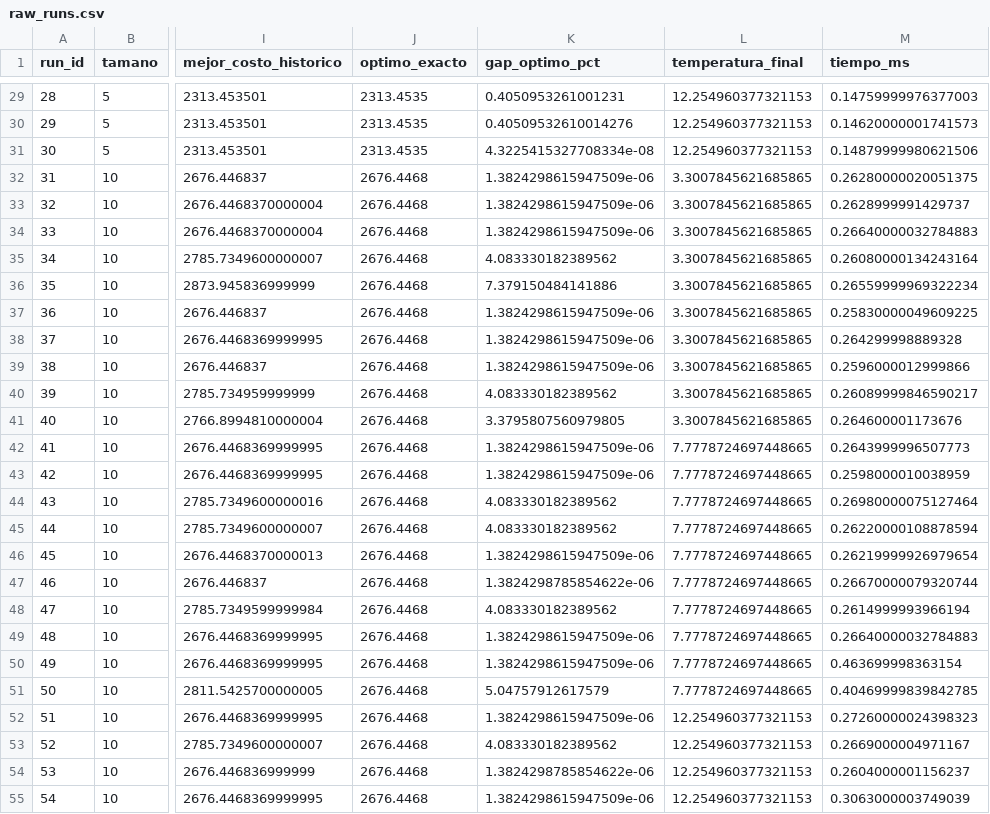
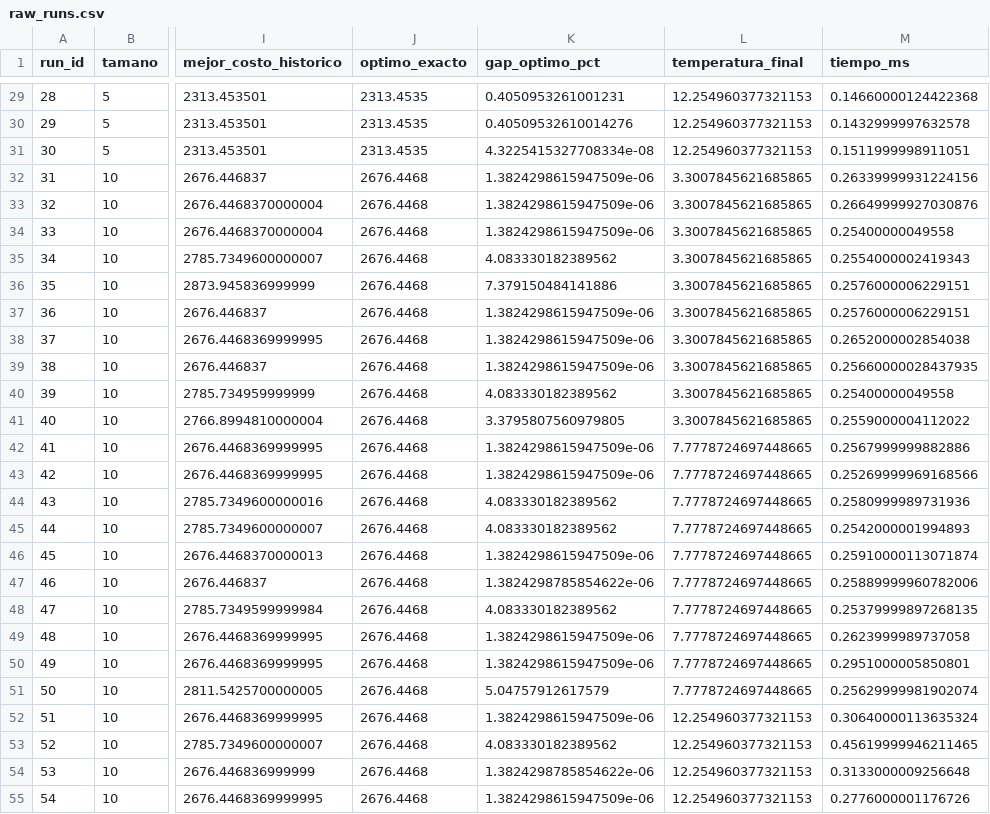
Before and after one commit to Gomand06/Tarea3-AO, a CSV file: results/raw_runs.csv, drawn as a sheet; only a part is shown, gaps mark what is left out; the diff covers the shown part only; the diff names each change by its address in the sheet, - before the commit and + after, or states it on an @@ line.

```diff
--- a/results/raw_runs.csv
+++ b/results/raw_runs.csv
-M29 (tiempo_ms): 0.14759999976377003
+M29 (tiempo_ms): 0.14660000124422368
-M30 (tiempo_ms): 0.14620000001741573
+M30 (tiempo_ms): 0.1432999997632578
-M31 (tiempo_ms): 0.14879999980621506
+M31 (tiempo_ms): 0.1511999998911051
-M32 (tiempo_ms): 0.26280000020051375
+M32 (tiempo_ms): 0.26339999931224156
-M33 (tiempo_ms): 0.2628999991429737
+M33 (tiempo_ms): 0.26649999927030876
-M34 (tiempo_ms): 0.26640000032784883
+M34 (tiempo_ms): 0.25400000049558
-M35 (tiempo_ms): 0.26080000134243164
+M35 (tiempo_ms): 0.2554000002419343
-M36 (tiempo_ms): 0.26559999969322234
+M36 (tiempo_ms): 0.2576000006229151
-M37 (tiempo_ms): 0.25830000049609225
+M37 (tiempo_ms): 0.2576000006229151
-M38 (tiempo_ms): 0.264299998889328
+M38 (tiempo_ms): 0.2652000002854038
-M39 (tiempo_ms): 0.2596000012999866
+M39 (tiempo_ms): 0.25660000028437935
-M40 (tiempo_ms): 0.26089999846590217
+M40 (tiempo_ms): 0.25400000049558
-M41 (tiempo_ms): 0.264600001173676
+M41 (tiempo_ms): 0.2559000004112022
-M42 (tiempo_ms): 0.2643999996507773
+M42 (tiempo_ms): 0.2567999999882886
-M43 (tiempo_ms): 0.2598000010038959
+M43 (tiempo_ms): 0.25269999969168566
-M44 (tiempo_ms): 0.26980000075127464
+M44 (tiempo_ms): 0.2580999989731936
-M45 (tiempo_ms): 0.26220000108878594
+M45 (tiempo_ms): 0.2542000001994893
-M46 (tiempo_ms): 0.26219999926979654
+M46 (tiempo_ms): 0.25910000113071874
-M47 (tiempo_ms): 0.26670000079320744
+M47 (tiempo_ms): 0.25889999960782006
-M48 (tiempo_ms): 0.2614999993966194
+M48 (tiempo_ms): 0.25379999897268135
-M49 (tiempo_ms): 0.26640000032784883
+M49 (tiempo_ms): 0.2623999989737058
-M50 (tiempo_ms): 0.463699998363154
+M50 (tiempo_ms): 0.2951000005850801
-M51 (tiempo_ms): 0.40469999839842785
+M51 (tiempo_ms): 0.25629999981902074
-M52 (tiempo_ms): 0.27260000024398323
+M52 (tiempo_ms): 0.30640000113635324
-M53 (tiempo_ms): 0.2669000004971167
+M53 (tiempo_ms): 0.45619999946211465
-M54 (tiempo_ms): 0.2604000001156237
+M54 (tiempo_ms): 0.3133000009256648
-M55 (tiempo_ms): 0.3063000003749039
+M55 (tiempo_ms): 0.2776000001176726
```
Also changed, not shown: 63 edited cells elsewhere in this file, 18 other files.
